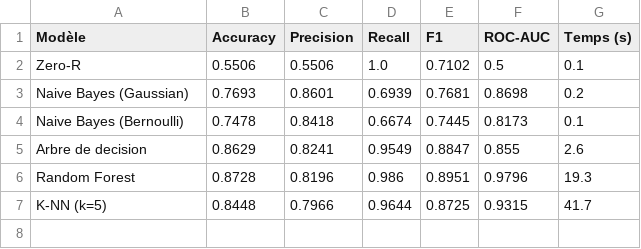
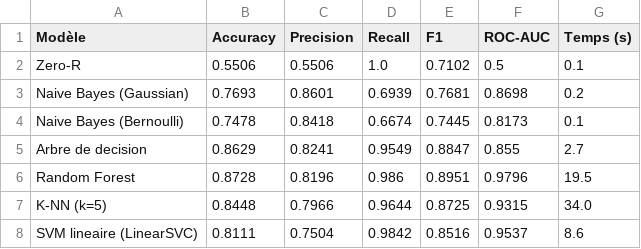
Before and after one commit to barellina/DM-Detection-Intrusions-UNSW-NB15, a CSV file: docs/resultats_modeles.csv, drawn as a sheet.

Commit message:
Add linear SVM and update model comparison table

```diff
--- a/docs/resultats_modeles.csv
+++ b/docs/resultats_modeles.csv
@@ -4,4 +4,5 @@ Naive Bayes (Gaussian),0.7693,0.8601,0.6939,0.7681,0.8698,0.2
 Naive Bayes (Bernoulli),0.7478,0.8418,0.6674,0.7445,0.8173,0.1
-Arbre de decision,0.8629,0.8241,0.9549,0.8847,0.855,2.6
-Random Forest,0.8728,0.8196,0.986,0.8951,0.9796,19.3
-K-NN (k=5),0.8448,0.7966,0.9644,0.8725,0.9315,41.7
+Arbre de decision,0.8629,0.8241,0.9549,0.8847,0.855,2.7
+Random Forest,0.8728,0.8196,0.986,0.8951,0.9796,19.5
+K-NN (k=5),0.8448,0.7966,0.9644,0.8725,0.9315,34.0
+SVM lineaire (LinearSVC),0.8111,0.7504,0.9842,0.8516,0.9537,8.6
```
Also changed, not shown: 2 other files.
